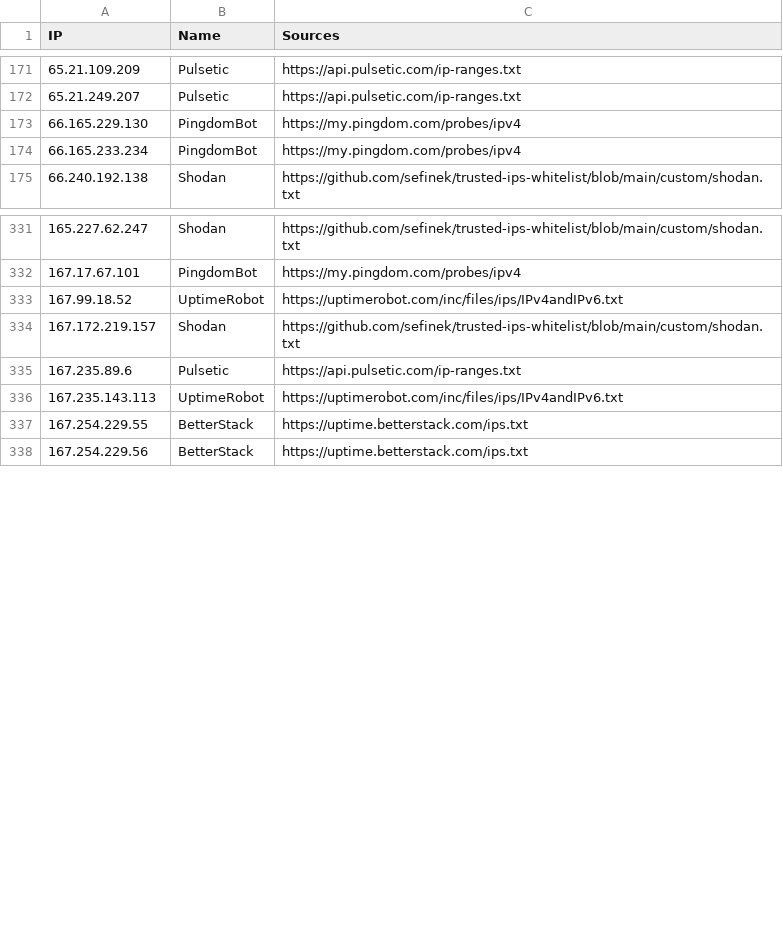
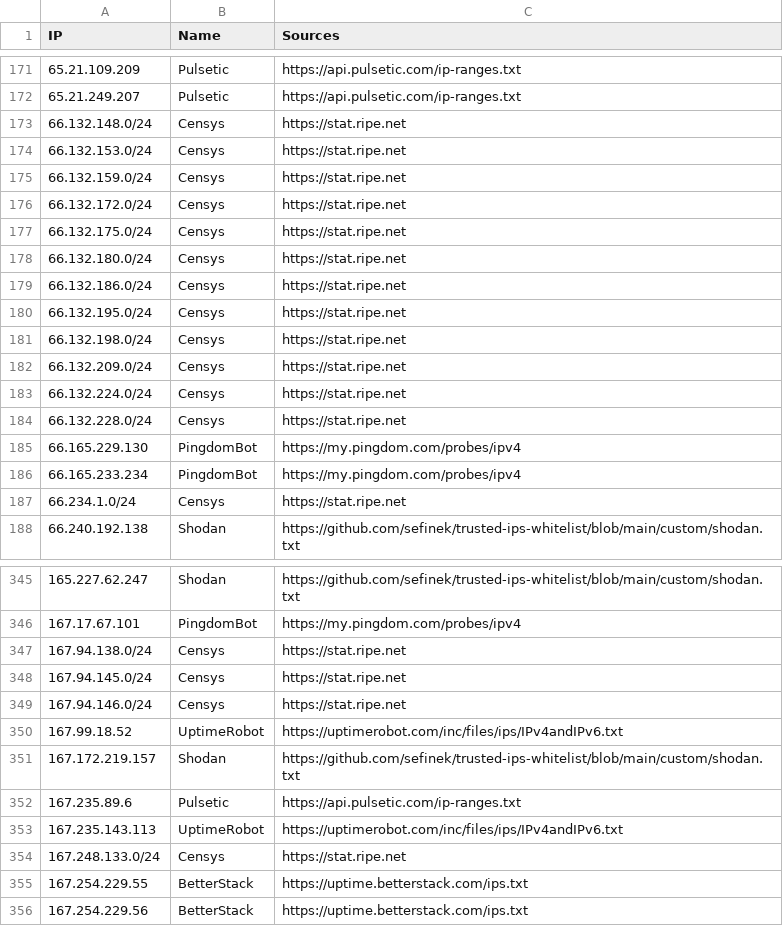
Before and after one commit to sefinek/trusted-ips-whitelist, a CSV file: lists/all-monitoring-ips.csv, drawn as a sheet; only a part is shown, gaps mark what is left out; the diff covers the shown part only; the diff names each change by its address in the sheet, - before the commit and + after, or states it on an @@ line.

Commit message:
Auto-update IP lists (16 modified files) - 23.10.2026, 12:03:31 UTC

```diff
--- a/lists/all-monitoring-ips.csv
+++ b/lists/all-monitoring-ips.csv
+row 173: 66.132.148.0/24 | Censys | https://stat.ripe.net
+row 174: 66.132.153.0/24 | Censys | https://stat.ripe.net
+row 175: 66.132.159.0/24 | Censys | https://stat.ripe.net
+row 176: 66.132.172.0/24 | Censys | https://stat.ripe.net
+row 177: 66.132.175.0/24 | Censys | https://stat.ripe.net
+row 178: 66.132.180.0/24 | Censys | https://stat.ripe.net
+row 179: 66.132.186.0/24 | Censys | https://stat.ripe.net
+row 180: 66.132.195.0/24 | Censys | https://stat.ripe.net
+row 181: 66.132.198.0/24 | Censys | https://stat.ripe.net
+row 182: 66.132.209.0/24 | Censys | https://stat.ripe.net
+row 183: 66.132.224.0/24 | Censys | https://stat.ripe.net
+row 184: 66.132.228.0/24 | Censys | https://stat.ripe.net
+row 187: 66.234.1.0/24 | Censys | https://stat.ripe.net
+row 347: 167.94.138.0/24 | Censys | https://stat.ripe.net
+row 348: 167.94.145.0/24 | Censys | https://stat.ripe.net
+row 349: 167.94.146.0/24 | Censys | https://stat.ripe.net
+row 354: 167.248.133.0/24 | Censys | https://stat.ripe.net
```
Also changed, not shown: 15 added rows elsewhere in this file, lists/censys/ips.csv, lists/webpagetestbot/ips.csv, 13 other files.
